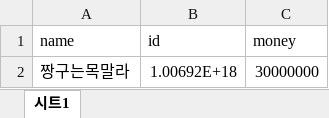
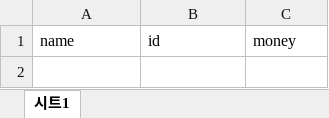
Before and after one commit to HANYOHAN0923/DiscordBot, an Excel workbook: db/userDB.xlsx, sheet 시트1, drawn as a sheet; values as stored, in another font and other column widths than the file's, no borders; the diff names each change by its address in the sheet, - before the commit and + after, or states it on an @@ line.

Commit message:
init userDB.xlsx

```diff
--- a/db/userDB.xlsx (sheet 시트1)
+++ b/db/userDB.xlsx (sheet 시트1)
-row 2: 짱구는목말라 | 1.00692E+18 | 30000000
```
Also changed, not shown: 3 other files.
